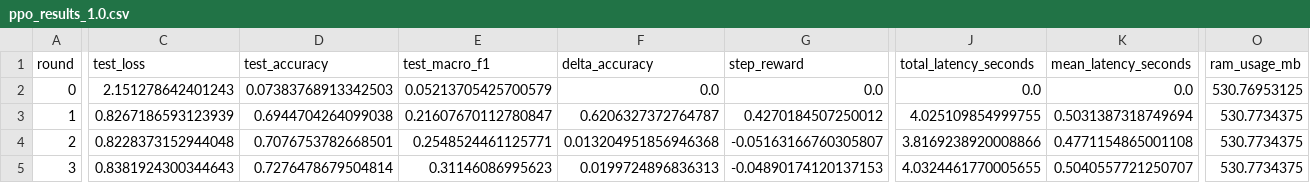
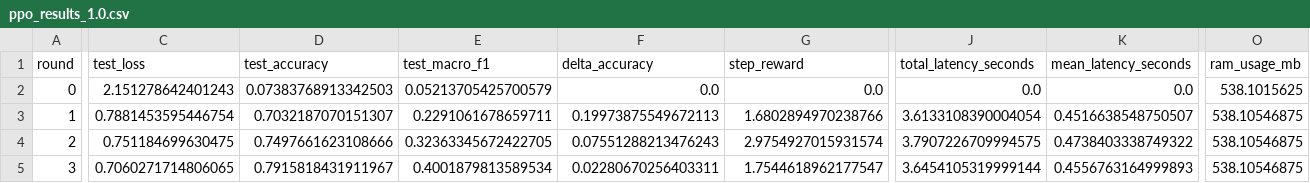
Before and after one commit to rajukarki467/thesis_project, a CSV file: results/adaptive_kan/ppo_results_1.0.csv, drawn as a sheet; only a part is shown, gaps mark what is left out; the diff covers the shown part only; the diff names each change by its address in the sheet, - before the commit and + after, or states it on an @@ line.

```diff
--- a/results/adaptive_kan/ppo_results_1.0.csv
+++ b/results/adaptive_kan/ppo_results_1.0.csv
-O2 (ram_usage_mb): 530.76953125
+O2 (ram_usage_mb): 538.1015625
-C3 (test_loss): 0.8267186593123939
+C3 (test_loss): 0.7881453595446754
-D3 (test_accuracy): 0.6944704264099038
+D3 (test_accuracy): 0.7032187070151307
-E3 (test_macro_f1): 0.21607670112780847
+E3 (test_macro_f1): 0.2291061678659711
-F3 (delta_accuracy): 0.6206327372764787
+F3 (delta_accuracy): 0.19973875549672113
-G3 (step_reward): 0.4270184507250012
+G3 (step_reward): 1.6802894970238766
-J3 (total_latency_seconds): 4.025109854999755
+J3 (total_latency_seconds): 3.6133108390004054
-K3 (mean_latency_seconds): 0.5031387318749694
+K3 (mean_latency_seconds): 0.4516638548750507
-O3:O5 (ram_usage_mb): 530.7734375
+O3:O5 (ram_usage_mb): 538.10546875
-C4 (test_loss): 0.8228373152944048
+C4 (test_loss): 0.751184699630475
-D4 (test_accuracy): 0.7076753782668501
+D4 (test_accuracy): 0.7497661623108666
-E4 (test_macro_f1): 0.2548524461125771
+E4 (test_macro_f1): 0.32363345672422705
-F4 (delta_accuracy): 0.013204951856946368
+F4 (delta_accuracy): 0.07551288213476243
-G4 (step_reward): -0.05163166760305807
+G4 (step_reward): 2.9754927015931574
-J4 (total_latency_seconds): 3.8169238920008866
+J4 (total_latency_seconds): 3.7907226709994575
-K4 (mean_latency_seconds): 0.4771154865001108
+K4 (mean_latency_seconds): 0.4738403338749322
-C5 (test_loss): 0.8381924300344643
+C5 (test_loss): 0.7060271714806065
-D5 (test_accuracy): 0.7276478679504814
+D5 (test_accuracy): 0.7915818431911967
-E5 (test_macro_f1): 0.31146086995623
+E5 (test_macro_f1): 0.4001879813589534
-F5 (delta_accuracy): 0.0199724896836313
+F5 (delta_accuracy): 0.02280670256403311
-G5 (step_reward): -0.04890174120137153
+G5 (step_reward): 1.7544618962177547
-J5 (total_latency_seconds): 4.0324461770005655
+J5 (total_latency_seconds): 3.6454105319999144
-K5 (mean_latency_seconds): 0.5040557721250707
+K5 (mean_latency_seconds): 0.4556763164999893
```
Also changed, not shown: 13 edited cells elsewhere in this file, results/adaptive_kan/ppo_master_summary.csv, results/adaptive_kan/ppo_results_0.1.csv, 38 other files.
